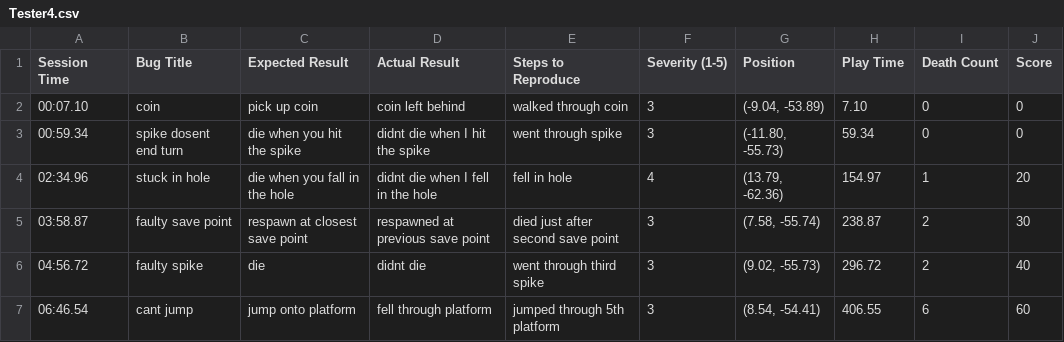
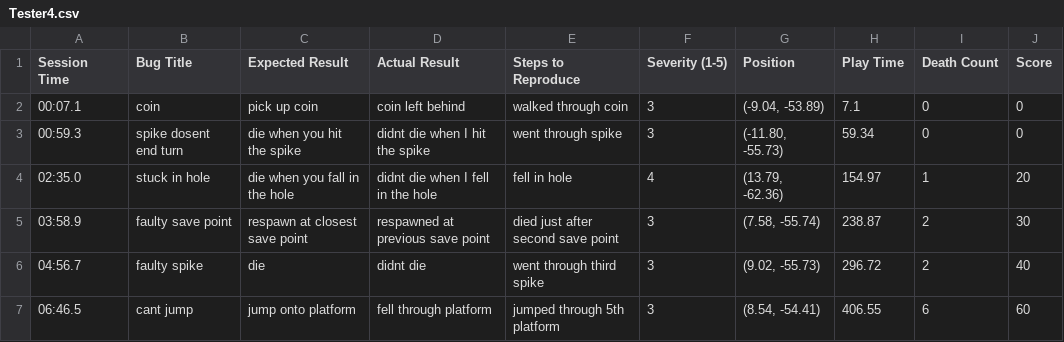
Before and after one commit to nairne1/QA, a CSV file: Assets/BugReports/Tester4.csv, drawn as a sheet.

```diff
--- a/Assets/BugReports/Tester4.csv
+++ b/Assets/BugReports/Tester4.csv
@@ -1,7 +1,7 @@
 Session Time,Bug Title,Expected Result,Actual Result,Steps to Reproduce,Severity (1-5),Position,Play Time,Death Count,Score
-"00:07.10","coin","pick up coin","coin left behind","walked through coin",3,"(-9.04, -53.89)",7.10,0,0
-"00:59.34","spike dosent end turn","die when you hit the spike","didnt die when I hit the spike","went through spike",3,"(-11.80, -55.73)",59.34,0,0
-"02:34.96","stuck in hole","die when you fall in the hole","didnt die when I fell in the hole","fell in hole",4,"(13.79, -62.36)",154.97,1,20
-"03:58.87","faulty save point","respawn at closest save point","respawned at previous save point","died just after second save point",3,"(7.58, -55.74)",238.87,2,30
-"04:56.72","faulty spike","die","didnt die","went through third spike",3,"(9.02, -55.73)",296.72,2,40
-"06:46.54","cant jump","jump onto platform","fell through platform","jumped through 5th platform",3,"(8.54, -54.41)",406.55,6,60
+00:07.1,coin,pick up coin,coin left behind,walked through coin,3,"(-9.04, -53.89)",7.1,0,0
+00:59.3,spike dosent end turn,die when you hit the spike,didnt die when I hit the spike,went through spike,3,"(-11.80, -55.73)",59.34,0,0
+02:35.0,stuck in hole,die when you fall in the hole,didnt die when I fell in the hole,fell in hole,4,"(13.79, -62.36)",154.97,1,20
+03:58.9,faulty save point,respawn at closest save point,respawned at previous save point,died just after second save point,3,"(7.58, -55.74)",238.87,2,30
+04:56.7,faulty spike,die,didnt die,went through third spike,3,"(9.02, -55.73)",296.72,2,40
+06:46.5,cant jump,jump onto platform,fell through platform,jumped through 5th platform,3,"(8.54, -54.41)",406.55,6,60
```
Also changed, not shown: Assets/BugReports/Tester3.csv, 57 other files.
